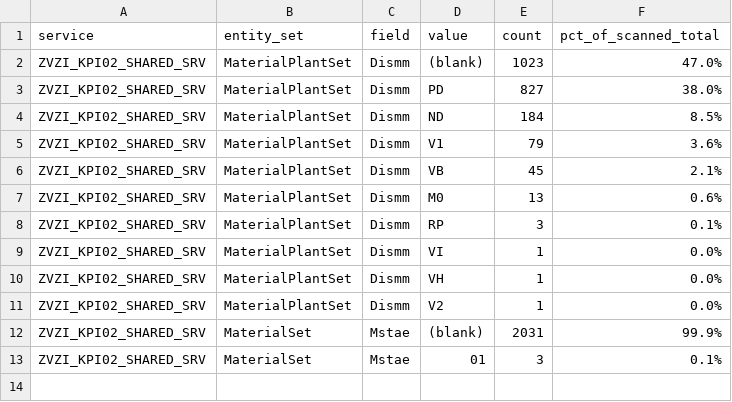
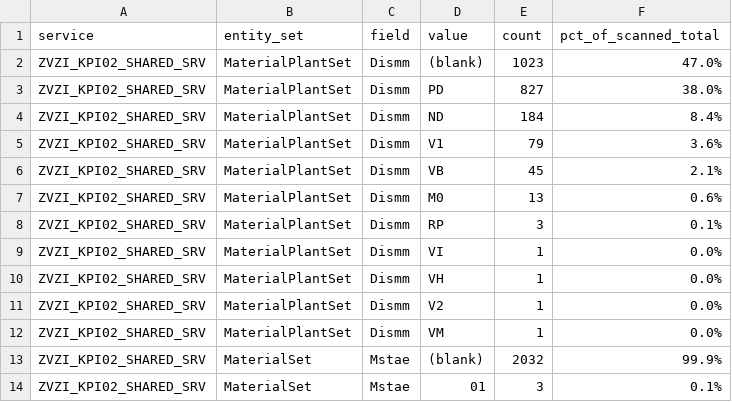
Before and after one commit to gamedev-yash/spares-ai, a CSV file: data-generator/discovery/value_domains.csv, drawn as a sheet.

Commit message:
phase-10-12: propagate SAP $count/zero-row fixes, schema drift, and PR key change
- PurchaseRequisitionSet and GoodsMovementItemSet $count no longer 500s;
  removed their hard-coded fallback paging config so they self-promote to
  auto/counted, same mechanism already proven on PurchaseOrderItemSet.
- ReservationItemSet no longer returns zero rows; reclassified its five
  I13 ledger fields from blocked to sap in the field-source map.
- Regenerated the SAP contract against a wider Edm.Decimal -> Edm.String
  drift (~30 fields) and PurchaseRequisitionSet's corrected composite key
  (Banfn+Bnfpo); fixed two tests whose fixtures had gone stale as a result.
- Refreshed row counts from the latest discovery sweep.
- Flagged a new, previously-unseen MRP Type code (VM) on Dismm as an open
  business question rather than silently allow-listing it - one test is
  left deliberately failing pending a decision.
- Regenerated SET_READINESS.md and FIELD_SOURCE_GAPS.md, rebuilt the baked
  datasets, added a TESTING_GUIDE.md, and logged all of the above in
  phase_summary.md (Phases 10-12).

```diff
--- a/data-generator/discovery/value_domains.csv
+++ b/data-generator/discovery/value_domains.csv
@@ -3,3 +3,3 @@ ZVZI_KPI02_SHARED_SRV,MaterialPlantSet,Dismm,(blank),1023,47.0%
 ZVZI_KPI02_SHARED_SRV,MaterialPlantSet,Dismm,PD,827,38.0%
-ZVZI_KPI02_SHARED_SRV,MaterialPlantSet,Dismm,ND,184,8.5%
+ZVZI_KPI02_SHARED_SRV,MaterialPlantSet,Dismm,ND,184,8.4%
 ZVZI_KPI02_SHARED_SRV,MaterialPlantSet,Dismm,V1,79,3.6%
@@ -11,3 +11,4 @@ ZVZI_KPI02_SHARED_SRV,MaterialPlantSet,Dismm,VH,1,0.0%
 ZVZI_KPI02_SHARED_SRV,MaterialPlantSet,Dismm,V2,1,0.0%
-ZVZI_KPI02_SHARED_SRV,MaterialSet,Mstae,(blank),2031,99.9%
+ZVZI_KPI02_SHARED_SRV,MaterialPlantSet,Dismm,VM,1,0.0%
+ZVZI_KPI02_SHARED_SRV,MaterialSet,Mstae,(blank),2032,99.9%
 ZVZI_KPI02_SHARED_SRV,MaterialSet,Mstae,01,3,0.1%
```
Also changed, not shown: data-generator/discovery/counts.csv, data-generator/discovery/entity_sets.csv, 26 other files.
